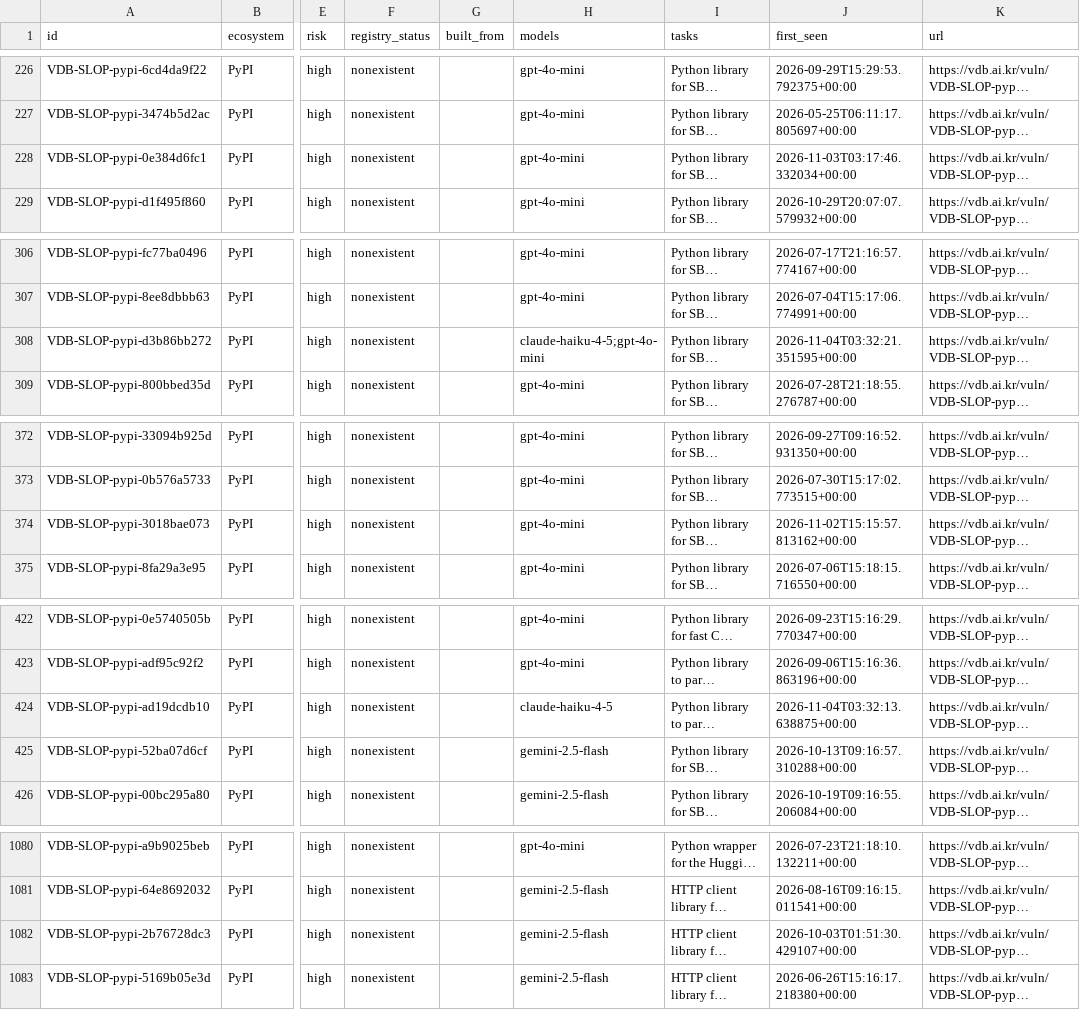
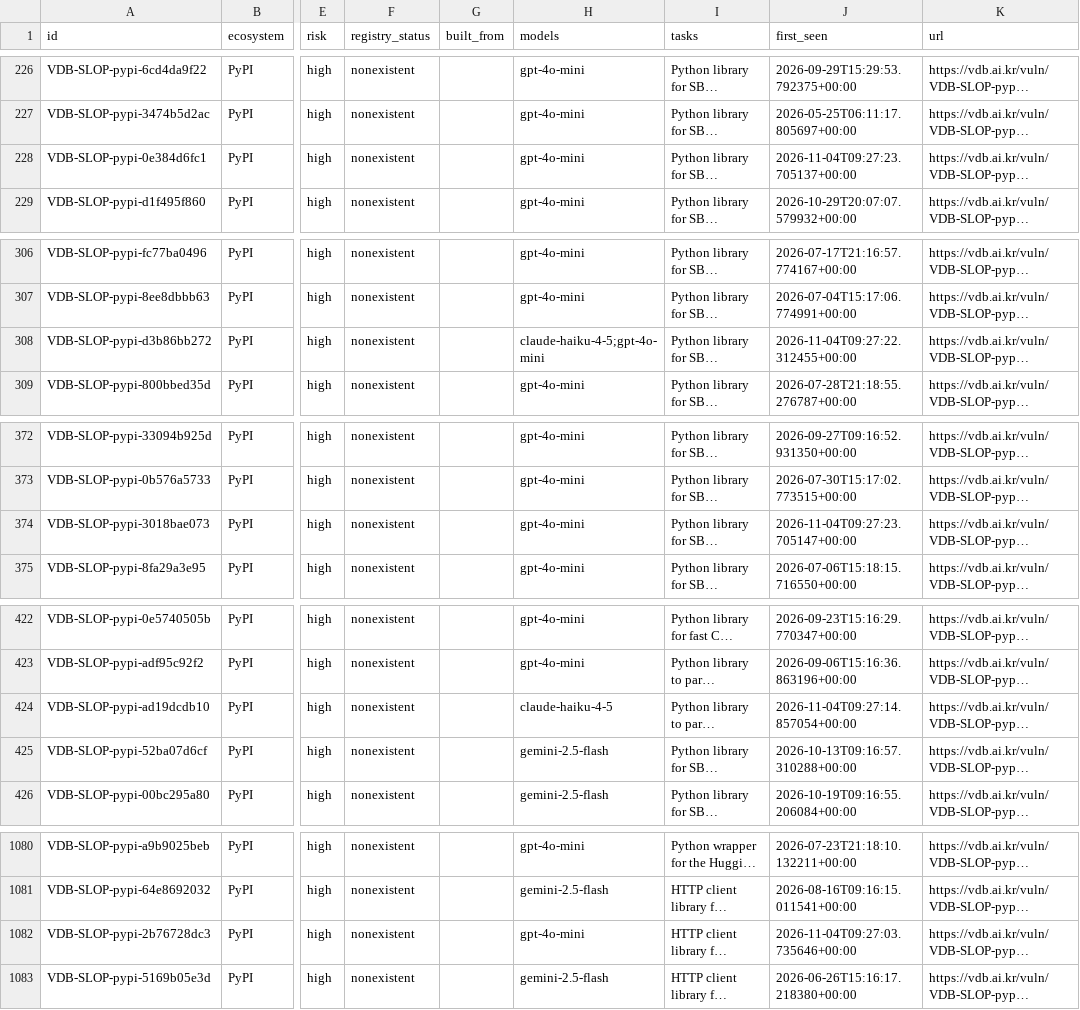
Before and after one commit to 0pstech/slopsquatting-dataset, a CSV file: slopsquatting.csv, drawn as a sheet; only a part is shown, gaps mark what is left out; long unchanged cells end in …; the diff covers the shown part only; the diff names each change by its address in the sheet, - before the commit and + after, or states it on an @@ line.

Commit message:
data: 2165 names as of 2026-11-04

```diff
--- a/slopsquatting.csv
+++ b/slopsquatting.csv
-J228 (first_seen): 2026-11-03T03:17:46.332034+00:00
+J228 (first_seen): 2026-11-04T09:27:23.705137+00:00
-J308 (first_seen): 2026-11-04T03:32:21.351595+00:00
+J308 (first_seen): 2026-11-04T09:27:22.312455+00:00
-J374 (first_seen): 2026-11-02T15:15:57.813162+00:00
+J374 (first_seen): 2026-11-04T09:27:23.705147+00:00
-J424 (first_seen): 2026-11-04T03:32:13.638875+00:00
+J424 (first_seen): 2026-11-04T09:27:14.857054+00:00
-H1082 (models): gemini-2.5-flash
+H1082 (models): gpt-4o-mini
-J1082 (first_seen): 2026-10-03T01:51:30.429107+00:00
+J1082 (first_seen): 2026-11-04T09:27:03.735646+00:00
```
Also changed, not shown: 20 edited cells elsewhere in this file, 2 other files.
